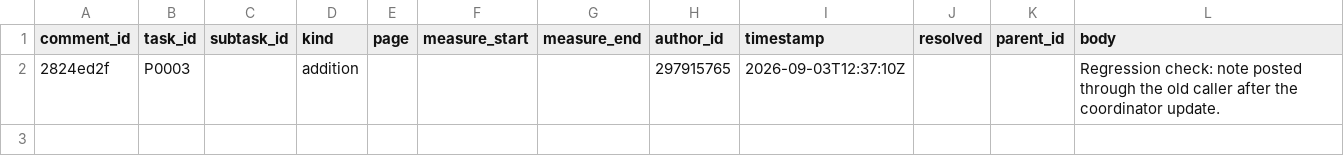
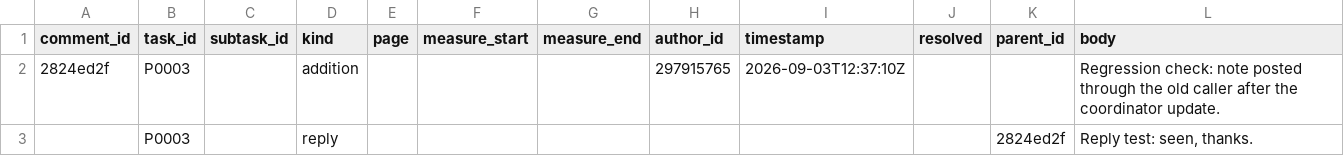
Before and after one commit to ohwjdev/test8, a CSV file: tracking/comment.csv, drawn as a sheet.

Commit message:
Comment on P0003 (reply)

```diff
--- a/tracking/comment.csv
+++ b/tracking/comment.csv
@@ -2 +2,2 @@ comment_id,task_id,subtask_id,kind,page,measure_start,measure_end,author_id,time
 2824ed2f,P0003,,addition,,,,297915765,2026-09-03T12:37:10Z,,,Regression check: note posted through the old caller after the coordinator update.
+,P0003,,reply,,,,,,,2824ed2f,"Reply test: seen, thanks."
```
